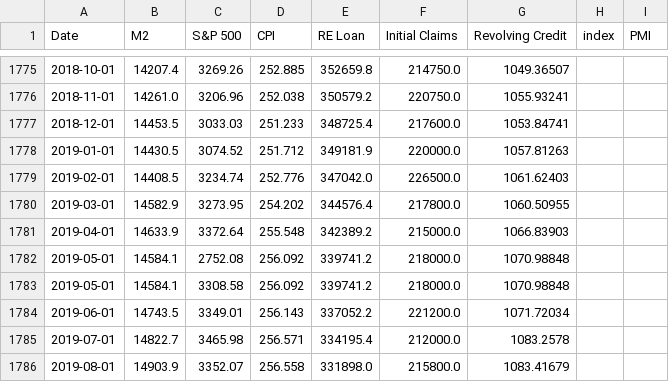
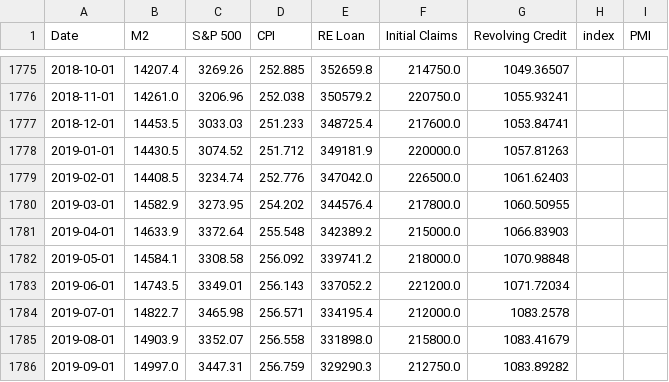
Before and after one commit to RaphHer/Project_Final_Ironhack, a CSV file: cleaned_data/02. Quandl/df_merged_quandl.csv, drawn as a sheet; only a part is shown, gaps mark what is left out; the shorter side is filled out with more unchanged rows; the diff covers the shown part only; the diff names each change by its address in the sheet, - before the commit and + after, or states it on an @@ line.

```diff
--- a/cleaned_data/02. Quandl/df_merged_quandl.csv
+++ b/cleaned_data/02. Quandl/df_merged_quandl.csv
-row 1782: 2019-05-01 | 14584.1 | 2752.08 | 256.092 | 339741.2 | 218000.0 | 1070.98848
```
Also changed, not shown: 26 removed rows elsewhere in this file, cleaned_data/02. Quandl/df_merged_2_quandl.csv, 6 other files.
